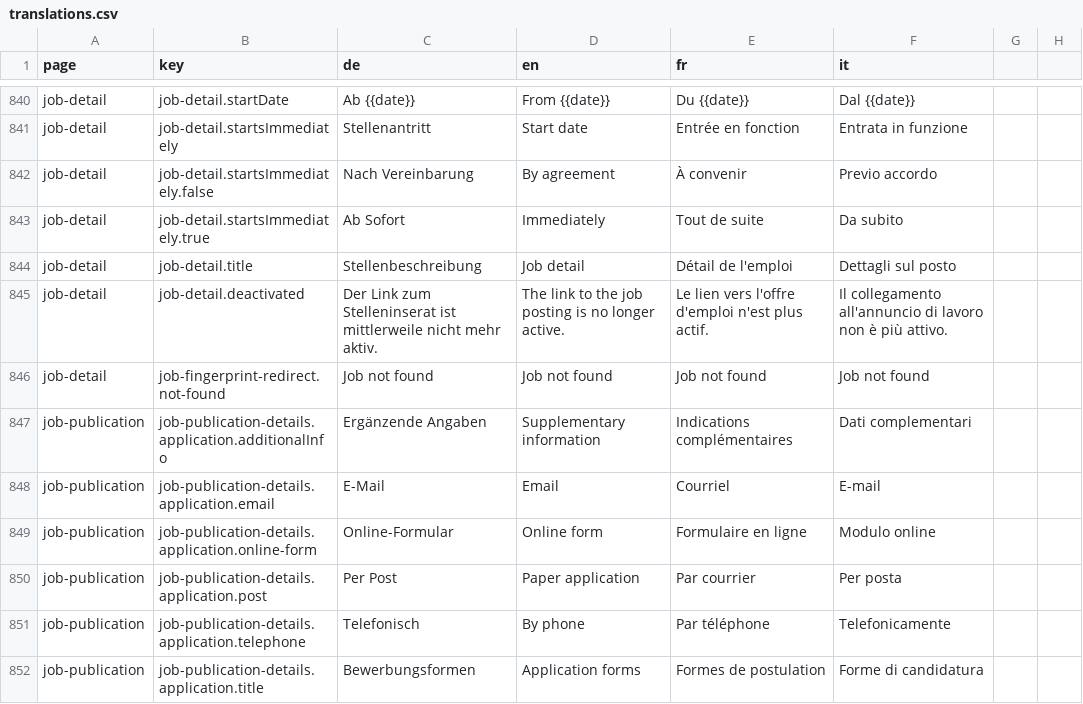
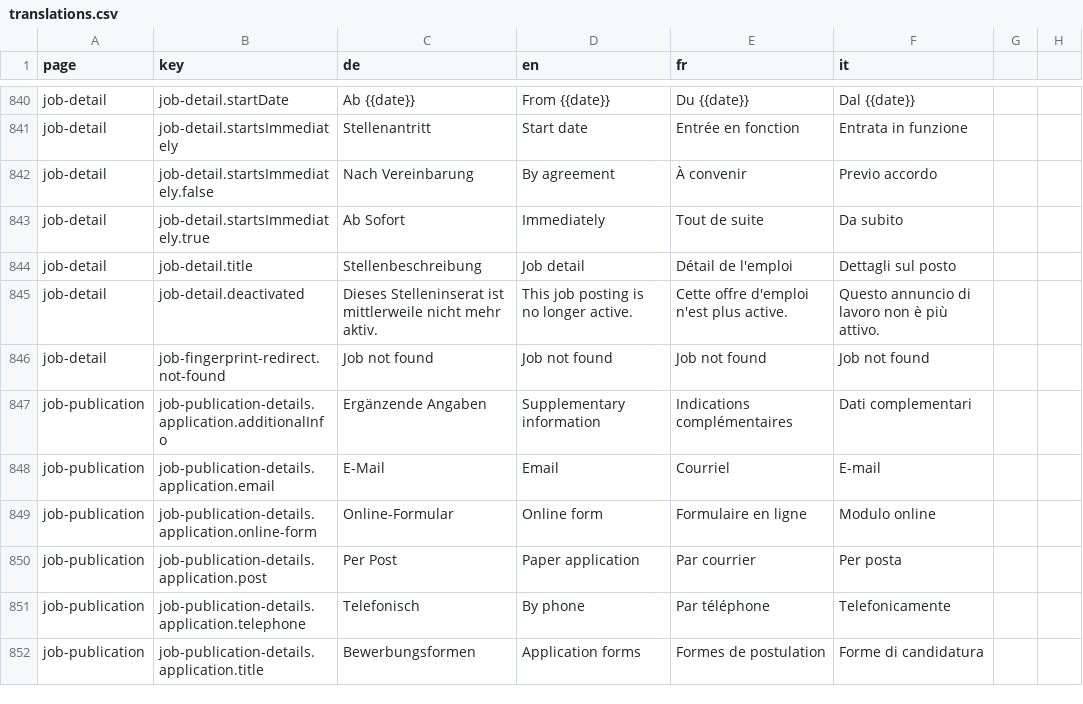
Before and after one commit to Eisfresser/jobroom2, a CSV file: src/main/webapp/i18n/translations.csv, drawn as a sheet; only a part is shown, gaps mark what is left out.

Commit message:
update translations (#774)

```diff
--- a/src/main/webapp/i18n/translations.csv
+++ b/src/main/webapp/i18n/translations.csv
@@ -844,3 +844,3 @@ job-detail,job-detail.startsImmediately.true,Ab Sofort,Immediately,Tout de suite
 job-detail,job-detail.title,Stellenbeschreibung,Job detail,Détail de l'emploi,Dettagli sul posto
-job-detail,job-detail.deactivated,Der Link zum Stelleninserat ist mittlerweile nicht mehr aktiv.,The link to the job posting is no longer active.,Le lien vers l'offre d'emploi n'est plus actif.,Il collegamento all'annuncio di lavoro non è più attivo.
+job-detail,job-detail.deactivated,Dieses Stelleninserat ist mittlerweile nicht mehr aktiv.,This job posting is no longer active.,Cette offre d'emploi n'est plus active.,Questo annuncio di lavoro non è più attivo.
 job-detail,job-fingerprint-redirect.not-found,Job not found,Job not found,Job not found,Job not found
```
Also changed, not shown: 4 other files.
